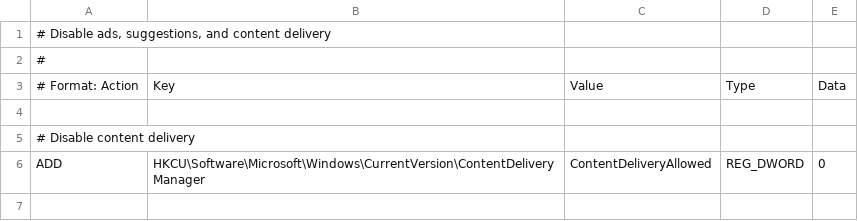
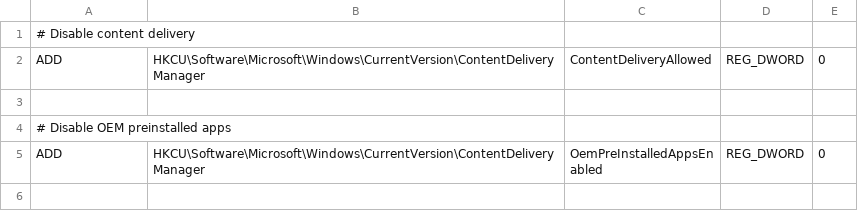
Before and after one commit to EdoFede/Windows-DeShittify, a CSV file: RegLists/disable-ads-suggestions.reg.csv, drawn as a sheet; only a part is shown; the shorter side is filled out with more unchanged rows.

```diff
--- a/RegLists/disable-ads-suggestions.reg.csv
+++ b/RegLists/disable-ads-suggestions.reg.csv
@@ -1,5 +1 @@
-# Disable ads, suggestions, and content delivery
-#
-# Format: Action | Key | Value | Type | Data
-
 # Disable content delivery
```
Also changed, not shown: RegLists/disable-cortana-search.reg.csv, RegLists/disable-onedrive.reg.csv, 7 other files.
